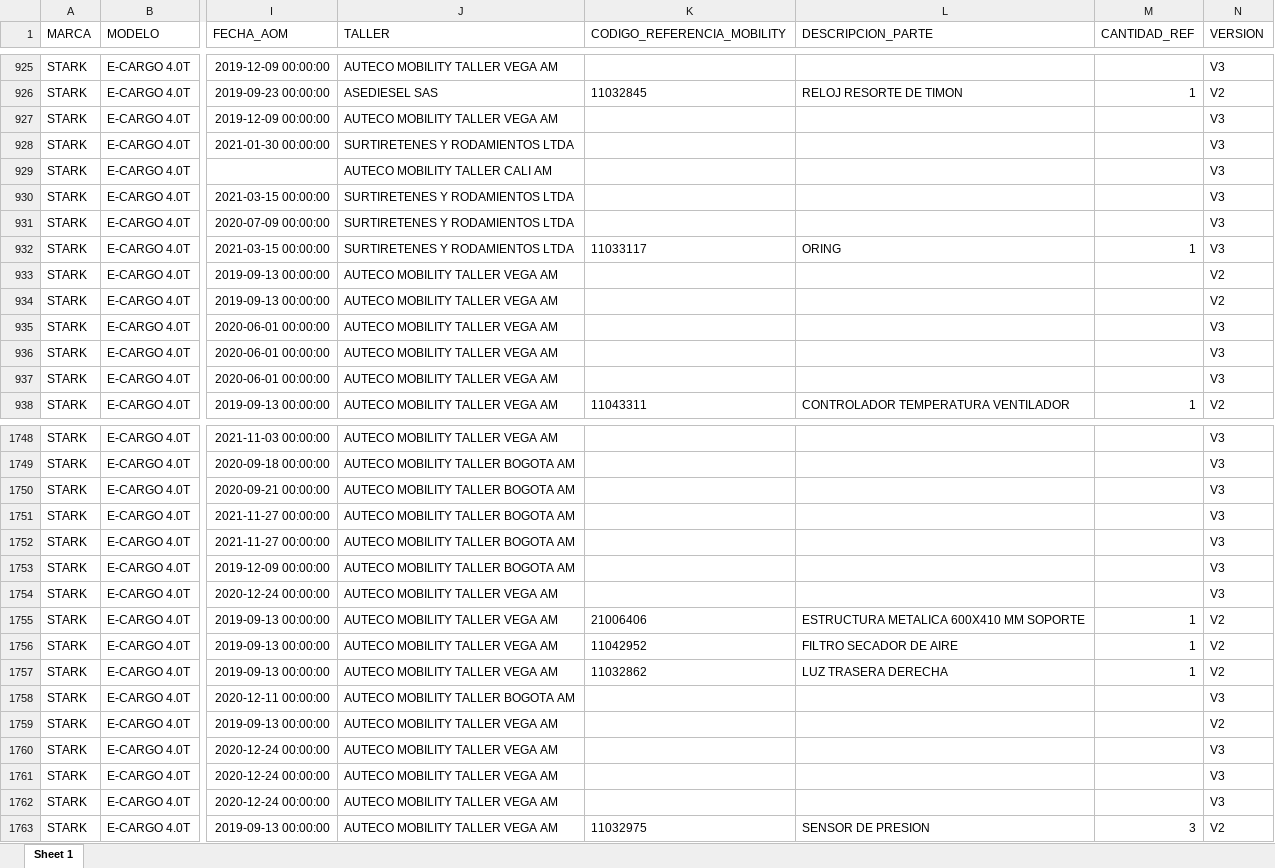
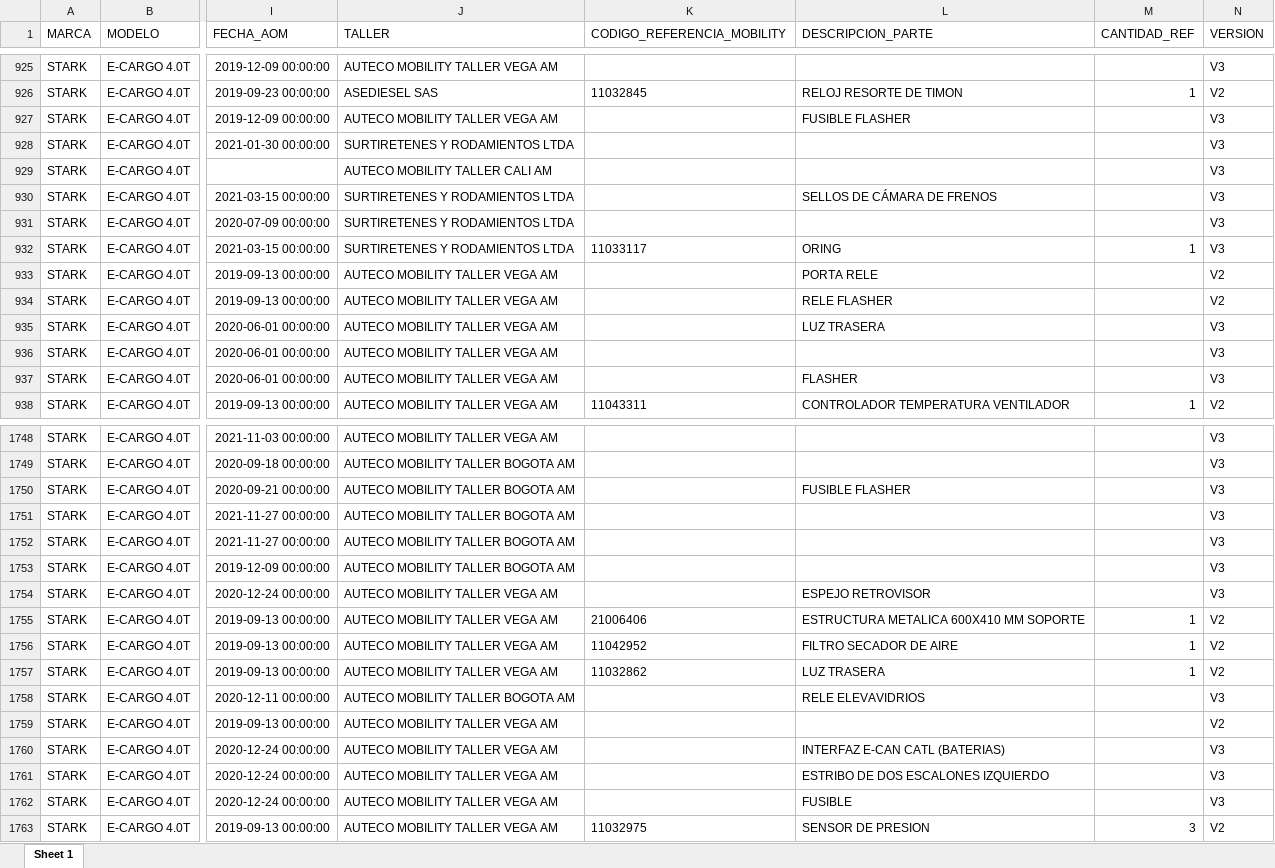
Before and after one commit to SebastianGaviria36/ProyectoBusiness, an Excel workbook: datosModelo2.xlsx, sheet Sheet 1, drawn as a sheet; only a part is shown, gaps mark what is left out; values as stored, in another font and other column widths than the file's, no borders; the diff covers the shown part only; the diff names each change by its address in the sheet, - before the commit and + after, or states it on an @@ line.

```diff
--- a/datosModelo2.xlsx (sheet Sheet 1)
+++ b/datosModelo2.xlsx (sheet Sheet 1)
-L927 (DESCRIPCION_PARTE): (empty)
+L927 (DESCRIPCION_PARTE): FUSIBLE FLASHER
-L930 (DESCRIPCION_PARTE): (empty)
+L930 (DESCRIPCION_PARTE): SELLOS DE CÁMARA DE FRENOS
-L933 (DESCRIPCION_PARTE): (empty)
+L933 (DESCRIPCION_PARTE): PORTA RELE
-L934 (DESCRIPCION_PARTE): (empty)
+L934 (DESCRIPCION_PARTE): RELE FLASHER
-L935 (DESCRIPCION_PARTE): (empty)
+L935 (DESCRIPCION_PARTE): LUZ TRASERA
-L937 (DESCRIPCION_PARTE): (empty)
+L937 (DESCRIPCION_PARTE): FLASHER
-L1750 (DESCRIPCION_PARTE): (empty)
+L1750 (DESCRIPCION_PARTE): FUSIBLE FLASHER
-L1754 (DESCRIPCION_PARTE): (empty)
+L1754 (DESCRIPCION_PARTE): ESPEJO RETROVISOR
-L1757 (DESCRIPCION_PARTE): LUZ TRASERA DERECHA
+L1757 (DESCRIPCION_PARTE): LUZ TRASERA
-L1758 (DESCRIPCION_PARTE): (empty)
+L1758 (DESCRIPCION_PARTE): RELE ELEVAVIDRIOS
-L1760 (DESCRIPCION_PARTE): (empty)
+L1760 (DESCRIPCION_PARTE): INTERFAZ E-CAN CATL (BATERIAS)
-L1761 (DESCRIPCION_PARTE): (empty)
+L1761 (DESCRIPCION_PARTE): ESTRIBO DE DOS ESCALONES IZQUIERDO
-L1762 (DESCRIPCION_PARTE): (empty)
+L1762 (DESCRIPCION_PARTE): FUSIBLE
```
Also changed, not shown: 225 edited cells elsewhere in this sheet, 1 other file.
